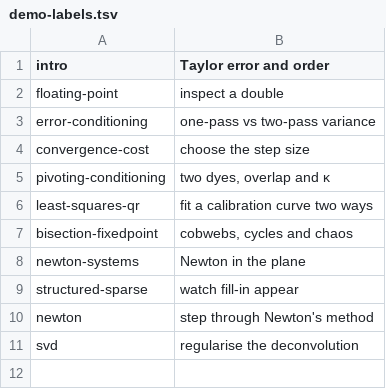
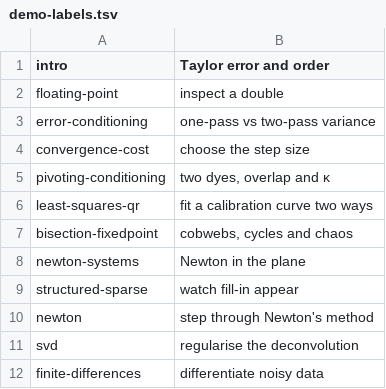
Before and after one commit to henriksson-lab/course_numericanalysis, a TSV file: plan/demo-labels.tsv, drawn as a sheet.

Commit message:
Pass 1: unit 18 demo (noisyderiv)

```diff
--- a/plan/demo-labels.tsv
+++ b/plan/demo-labels.tsv
@@ -11 +11,2 @@ newton	step through Newton's method
 svd	regularise the deconvolution
+finite-differences	differentiate noisy data
```
Also changed, not shown: 16 other files.
